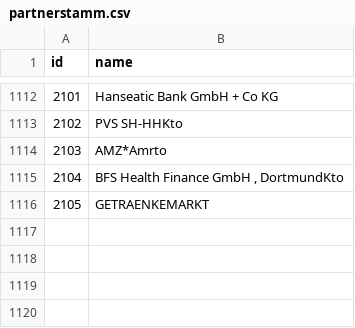
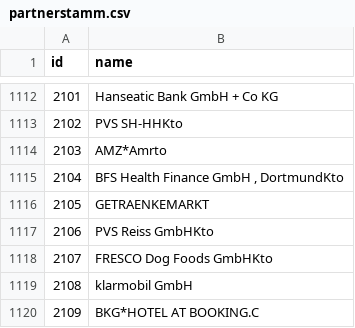
Before and after one commit to gitwalex/MyMonma, a CSV file: app/src/main/assets/partnerstamm.csv, drawn as a sheet; only a part is shown, gaps mark what is left out.

```diff
--- a/app/src/main/assets/partnerstamm.csv
+++ b/app/src/main/assets/partnerstamm.csv
@@ -1116 +1116,5 @@ id;name
 2105; GETRAENKEMARKT
+2106; PVS Reiss GmbHKto
+2107; FRESCO Dog Foods GmbHKto
+2108; klarmobil GmbH
+2109;BKG*HOTEL AT BOOKING.C
```
Also changed, not shown: app/src/main/assets/init_cat.csv, app/src/main/assets/trxregelm.csv, 8 other files.
